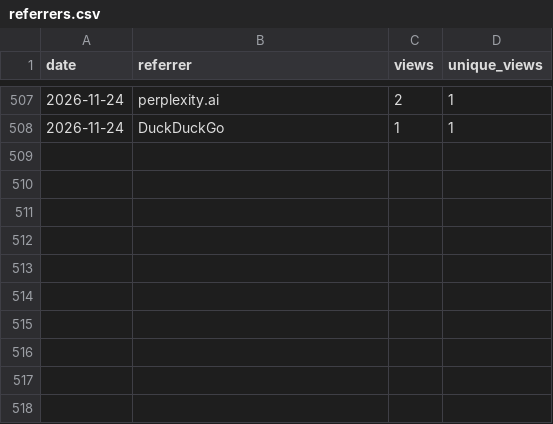
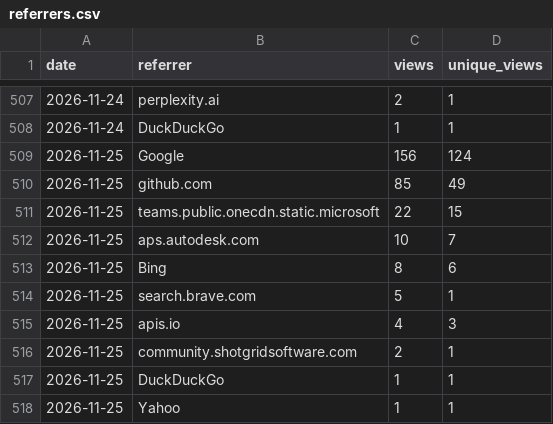
Before and after one commit to autodesk-platform-services/skills, a CSV file: referrers.csv, drawn as a sheet; only a part is shown, gaps mark what is left out; the diff names each change by its address in the sheet, - before the commit and + after, or states it on an @@ line.

```diff
--- a/referrers.csv
+++ b/referrers.csv
+row 509: 2026-11-25 | Google | 156 | 124
+row 510: 2026-11-25 | github.com | 85 | 49
+row 511: 2026-11-25 | teams.public.onecdn.static.microsoft | 22 | 15
+row 512: 2026-11-25 | aps.autodesk.com | 10 | 7
+row 513: 2026-11-25 | Bing | 8 | 6
+row 514: 2026-11-25 | search.brave.com | 5 | 1
+row 515: 2026-11-25 | apis.io | 4 | 3
+row 516: 2026-11-25 | community.shotgridsoftware.com | 2 | 1
+row 517: 2026-11-25 | DuckDuckGo | 1 | 1
+row 518: 2026-11-25 | Yahoo | 1 | 1
```
Also changed, not shown: installs.csv, paths.csv, 2 other files.
